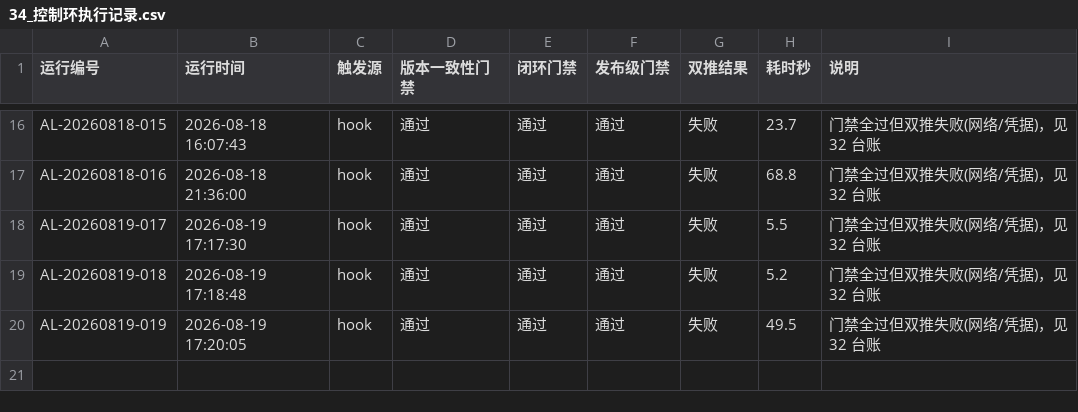
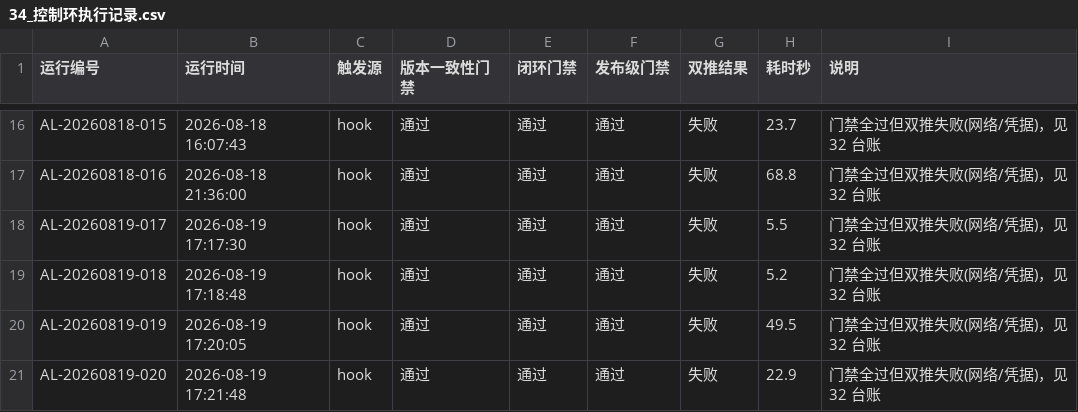
Before and after one commit to gogojaja/DevProjectTeamSkill, a CSV file: 台账/34_控制环执行记录.csv, drawn as a sheet; only a part is shown, gaps mark what is left out; the diff names each change by its address in the sheet, - before the commit and + after, or states it on an @@ line.

Commit message:
chore(agent-loop): 控制环执行记录 AL-20260819-020

```diff
--- a/台账/34_控制环执行记录.csv
+++ b/台账/34_控制环执行记录.csv
+row 21: AL-20260819-020 | 2026-08-19 17:21:48 | hook | 通过 | 通过 | 通过 | 失败 | 22.9 | 门禁全过但双推失败(网络/凭据)，见 32 台账
```
